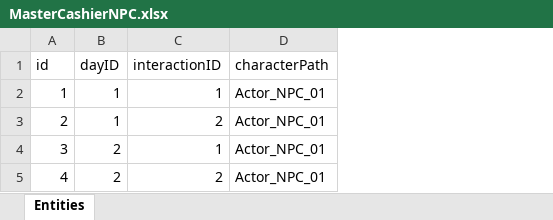
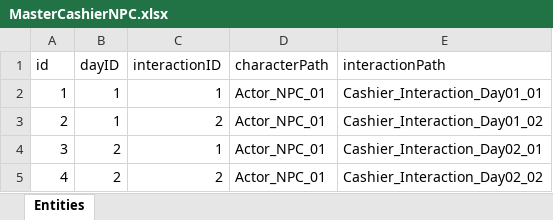
Before and after one commit to IrvineLee/HorrorGameA, an Excel workbook: Assets/Data/Excel/MasterCashierNPC.xlsx, sheet Entities, drawn as a sheet; values as stored, in another font and other column widths than the file's, no borders; the diff names each change by its address in the sheet, - before the commit and + after, or states it on an @@ line.

Commit message:
Make the masterCashierNPC excel better + removed the day and interaction from cashier interaction inspector

```diff
--- a/Assets/Data/Excel/MasterCashierNPC.xlsx (sheet Entities)
+++ b/Assets/Data/Excel/MasterCashierNPC.xlsx (sheet Entities)
+column E (interactionPath), rows 2-5: Cashier_Interaction_Day01_01 | Cashier_Interaction_Day01_02 | Cashier_Interaction_Day02_01 | Cashier_Interaction_Day02_02
```
Also changed, not shown: 22 other files.
